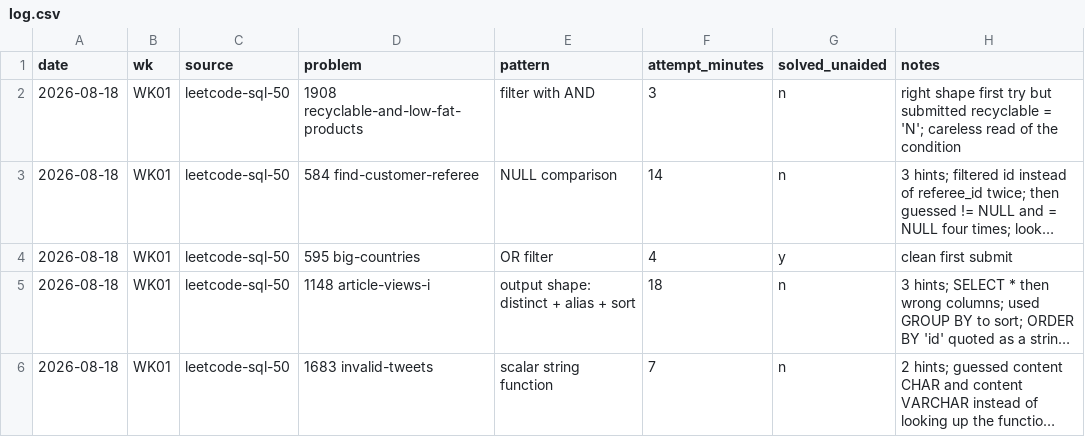
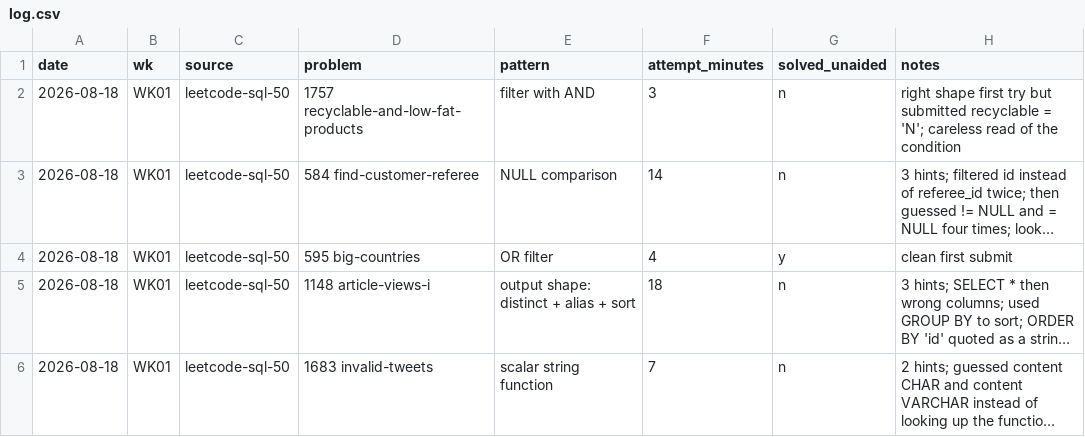
Before and after one commit to connorkersting/sql-drills, a CSV file: log.csv, drawn as a sheet; long unchanged cells end in …; the diff names each change by its address in the sheet, - before the commit and + after, or states it on an @@ line.

```diff
--- a/log.csv
+++ b/log.csv
-D2 (problem): 1908 recyclable-and-low-fat-products
+D2 (problem): 1757 recyclable-and-low-fat-products
```
Also changed, not shown: 3 other files.
